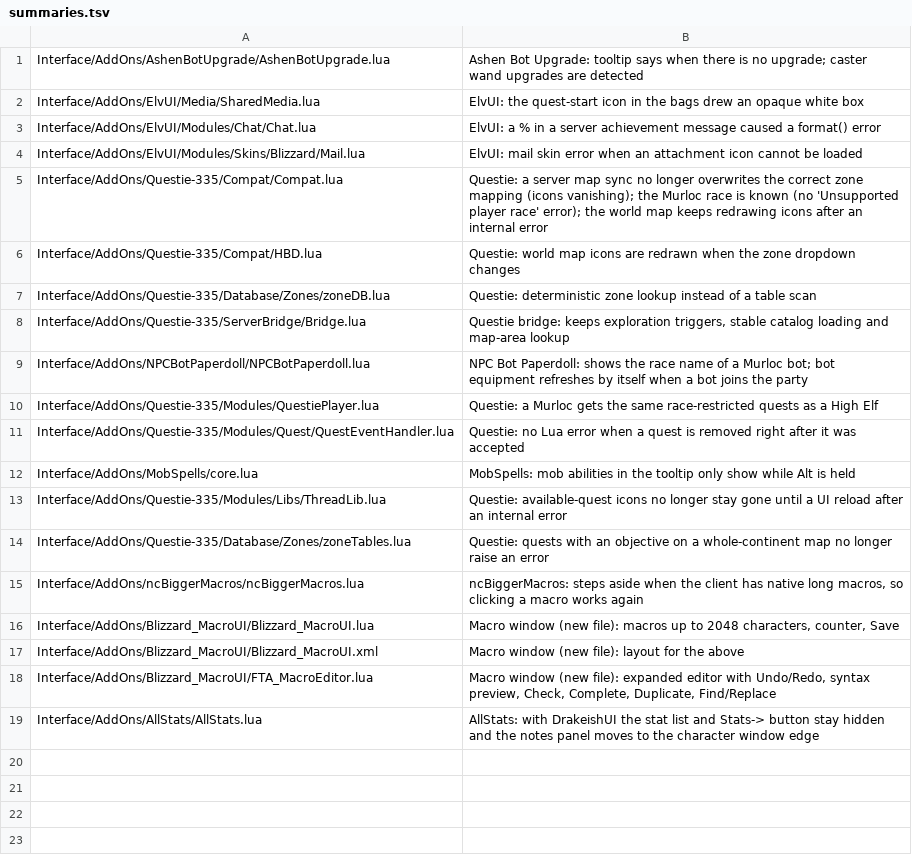
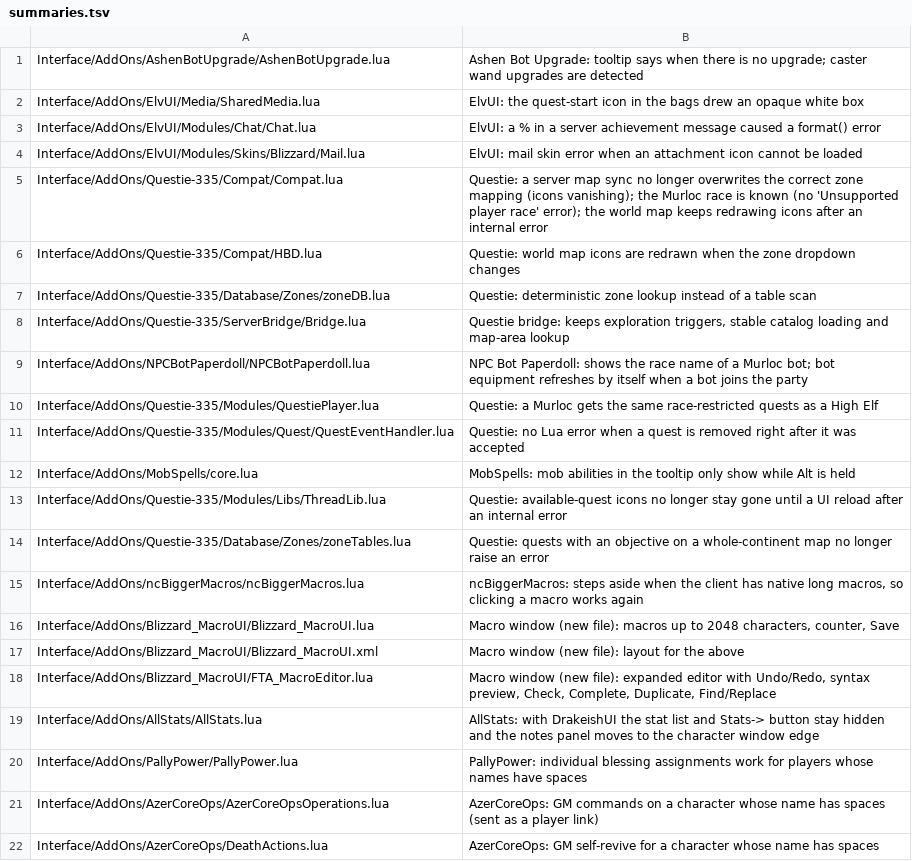
Before and after one commit to Ghostsupthere/fta-linux-client, a TSV file: addon-fixes/summaries.tsv, drawn as a sheet; the diff names each change by its address in the sheet, - before the commit and + after, or states it on an @@ line.

```diff
--- a/addon-fixes/summaries.tsv
+++ b/addon-fixes/summaries.tsv
+row 20: Interface/AddOns/PallyPower/PallyPower.lua | PallyPower: individual blessing assignments work for players whose names have spaces
+row 21: Interface/AddOns/AzerCoreOps/AzerCoreOpsOperations.lua | AzerCoreOps: GM commands on a character whose name has spaces (sent as a player link)
+row 22: Interface/AddOns/AzerCoreOps/DeathActions.lua | AzerCoreOps: GM self-revive for a character whose name has spaces
```
Also changed, not shown: 1 other file.
